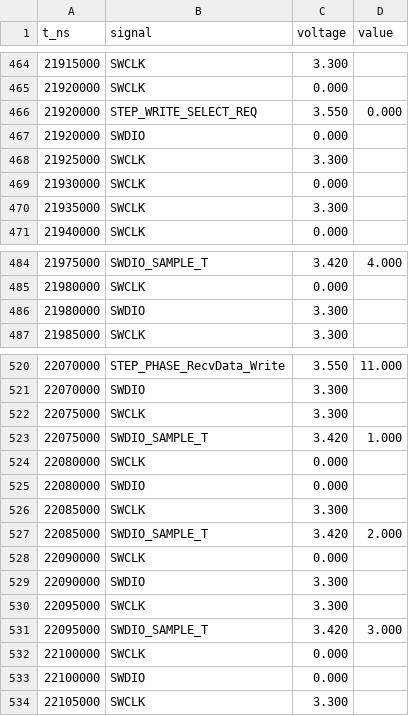
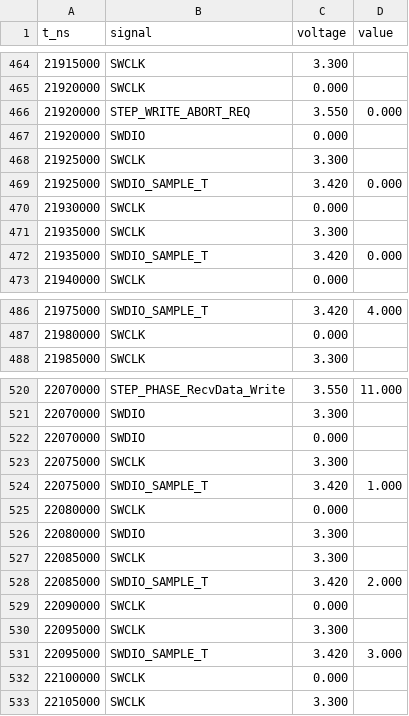
Before and after one commit to tomrodinger/ESP32_STM32_programmer, a CSV file: write_simulation.csv, drawn as a sheet; only a part is shown, gaps mark what is left out; the diff covers the shown part only.

Commit message:
Improve SWD bench diagnostics; attach+IDCODE helper; simulator ABORT write

```diff
--- a/write_simulation.csv
+++ b/write_simulation.csv
@@ -465,7 +465,9 @@ t_ns,signal,voltage,value
 21920000,SWCLK,0.000,
-21920000,STEP_WRITE_SELECT_REQ,3.550,0.000
+21920000,STEP_WRITE_ABORT_REQ,3.550,0.000
 21920000,SWDIO,0.000,
 21925000,SWCLK,3.300,
+21925000,SWDIO_SAMPLE_T,3.420,0.000
 21930000,SWCLK,0.000,
 21935000,SWCLK,3.300,
+21935000,SWDIO_SAMPLE_T,3.420,0.000
 21940000,SWCLK,0.000,
@@ -485,3 +487,2 @@ t_ns,signal,voltage,value
 21980000,SWCLK,0.000,
-21980000,SWDIO,3.300,
 21985000,SWCLK,3.300,
@@ -521,2 +521,3 @@ t_ns,signal,voltage,value
 22070000,SWDIO,3.300,
+22070000,SWDIO,0.000,
 22075000,SWCLK,3.300,
@@ -524,3 +525,3 @@ t_ns,signal,voltage,value
 22080000,SWCLK,0.000,
-22080000,SWDIO,0.000,
+22080000,SWDIO,3.300,
 22085000,SWCLK,3.300,
@@ -528,3 +529,2 @@ t_ns,signal,voltage,value
 22090000,SWCLK,0.000,
-22090000,SWDIO,3.300,
 22095000,SWCLK,3.300,
@@ -532,3 +532,2 @@ t_ns,signal,voltage,value
 22100000,SWCLK,0.000,
-22100000,SWDIO,0.000,
 22105000,SWCLK,3.300,
```
Also changed, not shown: 23 removed rows and 9 edited cells elsewhere in this file, 7 other files.
